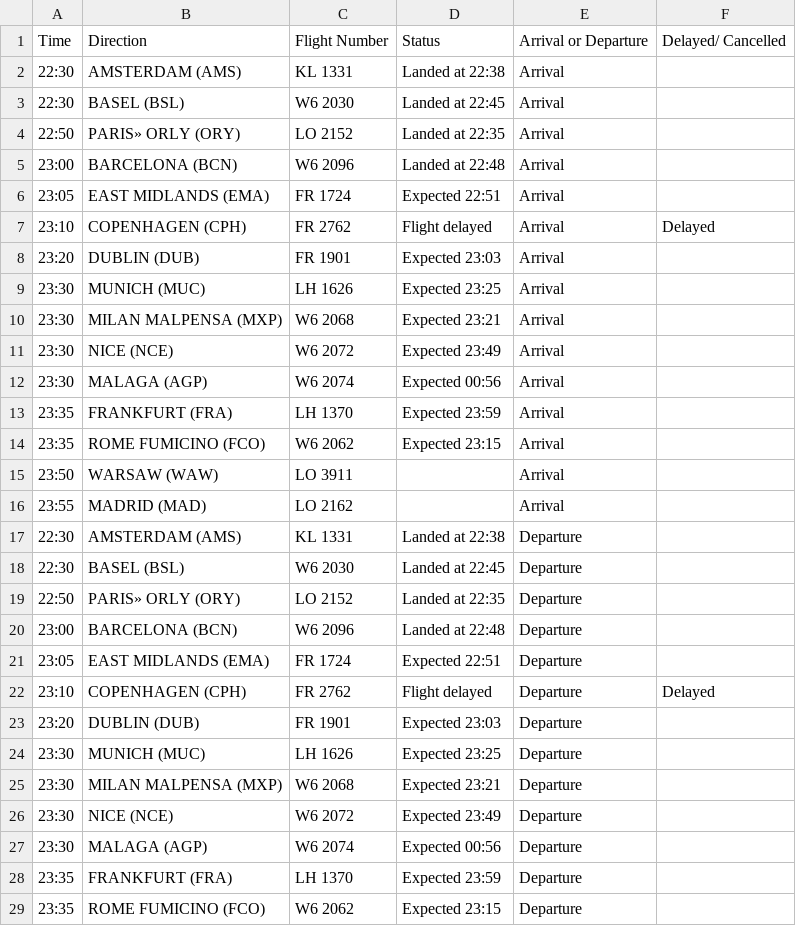
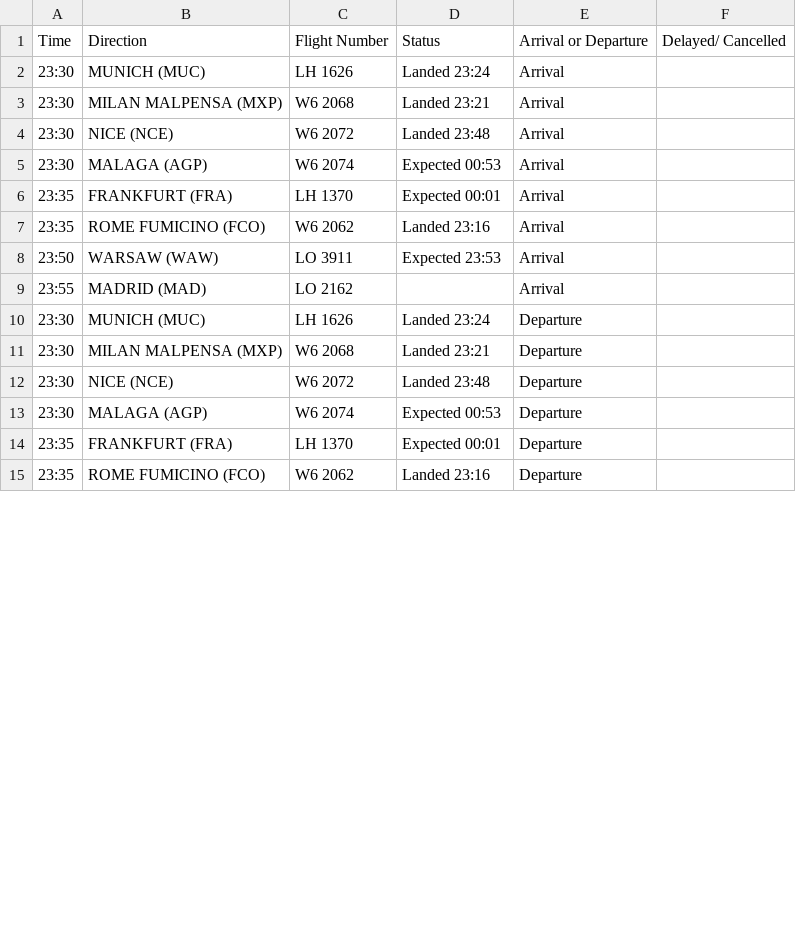
Before and after one commit to ljswierzawska/flights-krakow, a CSV file: flights_krk.csv, drawn as a sheet; only a part is shown; the diff covers the shown part only.

```diff
--- a/flights_krk.csv
+++ b/flights_krk.csv
@@ -1,29 +1,15 @@
 Time,Direction,Flight Number,Status,Arrival or Departure,Delayed/ Cancelled
-22:30,AMSTERDAM (AMS),KL 1331,Landed at 22:38,Arrival,
-22:30,BASEL (BSL),W6 2030,Landed at 22:45,Arrival,
-22:50,PARIS» ORLY (ORY),LO 2152,Landed at 22:35,Arrival,
-23:00,BARCELONA (BCN),W6 2096,Landed at 22:48,Arrival,
-23:05,EAST MIDLANDS (EMA),FR 1724,Expected 22:51,Arrival,
-23:10,COPENHAGEN (CPH),FR 2762,Flight delayed,Arrival,Delayed
-23:20,DUBLIN (DUB),FR 1901,Expected 23:03,Arrival,
-23:30,MUNICH (MUC),LH 1626,Expected 23:25,Arrival,
-23:30,MILAN MALPENSA (MXP),W6 2068,Expected 23:21,Arrival,
-23:30,NICE (NCE),W6 2072,Expected 23:49,Arrival,
-23:30,MALAGA (AGP),W6 2074,Expected 00:56,Arrival,
-23:35,FRANKFURT (FRA),LH 1370,Expected 23:59,Arrival,
-23:35,ROME FUMICINO (FCO),W6 2062,Expected 23:15,Arrival,
-23:50,WARSAW (WAW),LO 3911,,Arrival,
+23:30,MUNICH (MUC),LH 1626,Landed 23:24,Arrival,
+23:30,MILAN MALPENSA (MXP),W6 2068,Landed 23:21,Arrival,
+23:30,NICE (NCE),W6 2072,Landed 23:48,Arrival,
+23:30,MALAGA (AGP),W6 2074,Expected 00:53,Arrival,
+23:35,FRANKFURT (FRA),LH 1370,Expected 00:01,Arrival,
+23:35,ROME FUMICINO (FCO),W6 2062,Landed 23:16,Arrival,
+23:50,WARSAW (WAW),LO 3911,Expected 23:53,Arrival,
 23:55,MADRID (MAD),LO 2162,,Arrival,
-22:30,AMSTERDAM (AMS),KL 1331,Landed at 22:38,Departure,
-22:30,BASEL (BSL),W6 2030,Landed at 22:45,Departure,
-22:50,PARIS» ORLY (ORY),LO 2152,Landed at 22:35,Departure,
-23:00,BARCELONA (BCN),W6 2096,Landed at 22:48,Departure,
-23:05,EAST MIDLANDS (EMA),FR 1724,Expected 22:51,Departure,
-23:10,COPENHAGEN (CPH),FR 2762,Flight delayed,Departure,Delayed
-23:20,DUBLIN (DUB),FR 1901,Expected 23:03,Departure,
-23:30,MUNICH (MUC),LH 1626,Expected 23:25,Departure,
-23:30,MILAN MALPENSA (MXP),W6 2068,Expected 23:21,Departure,
-23:30,NICE (NCE),W6 2072,Expected 23:49,Departure,
-23:30,MALAGA (AGP),W6 2074,Expected 00:56,Departure,
-23:35,FRANKFURT (FRA),LH 1370,Expected 23:59,Departure,
-23:35,ROME FUMICINO (FCO),W6 2062,Expected 23:15,Departure,
+23:30,MUNICH (MUC),LH 1626,Landed 23:24,Departure,
+23:30,MILAN MALPENSA (MXP),W6 2068,Landed 23:21,Departure,
+23:30,NICE (NCE),W6 2072,Landed 23:48,Departure,
+23:30,MALAGA (AGP),W6 2074,Expected 00:53,Departure,
+23:35,FRANKFURT (FRA),LH 1370,Expected 00:01,Departure,
+23:35,ROME FUMICINO (FCO),W6 2062,Landed 23:16,Departure,
```
Also changed, not shown: 1 edited cell elsewhere in this file.
